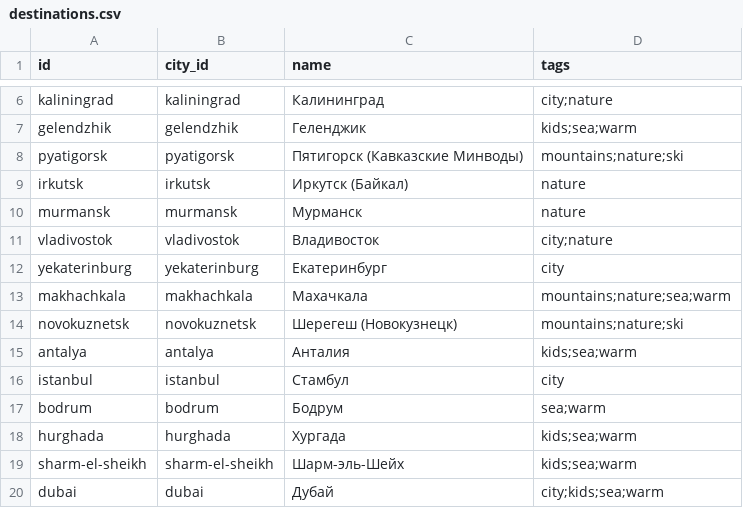
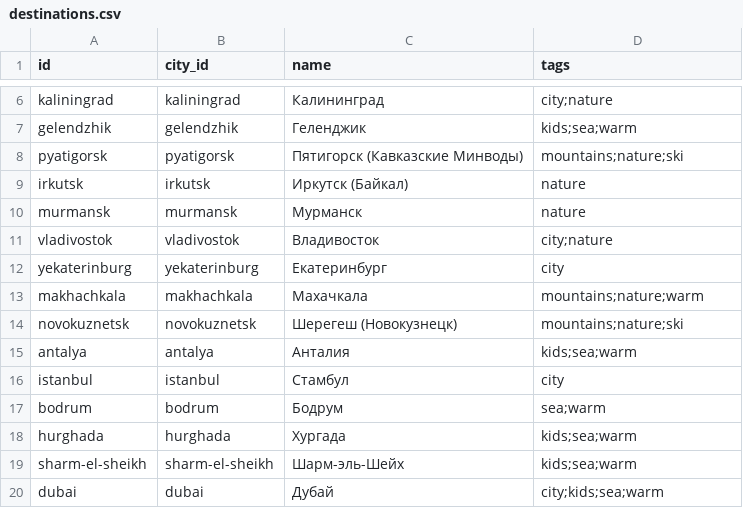
Before and after one commit to parnickname/ostrovok-parser, a CSV file: data/loaders/catalog/destinations.csv, drawn as a sheet; only a part is shown, gaps mark what is left out.

```diff
--- a/data/loaders/catalog/destinations.csv
+++ b/data/loaders/catalog/destinations.csv
@@ -12,3 +12,3 @@ vladivostok,vladivostok,Владивосток,city;nature
 yekaterinburg,yekaterinburg,Екатеринбург,city
-makhachkala,makhachkala,Махачкала,mountains;nature;sea;warm
+makhachkala,makhachkala,Махачкала,mountains;nature;warm
 novokuznetsk,novokuznetsk,Шерегеш (Новокузнецк),mountains;nature;ski
```
Also changed, not shown: 5 other files.
